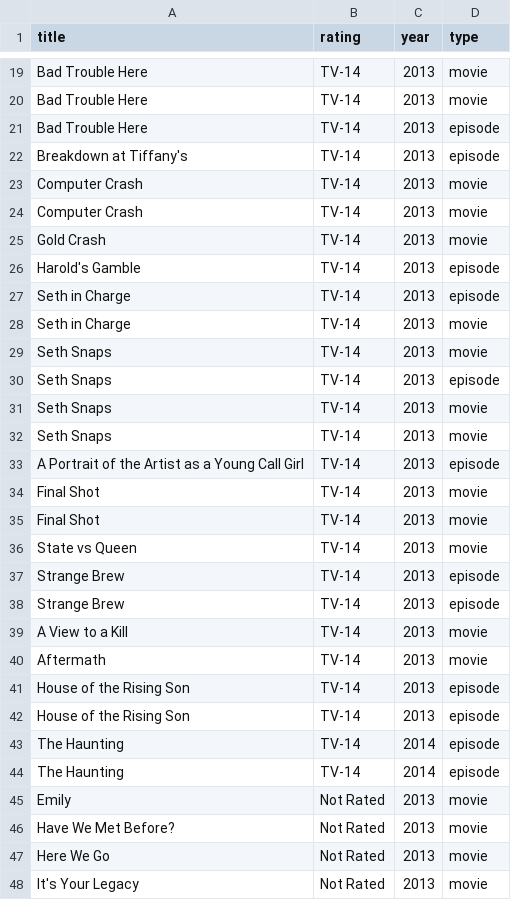
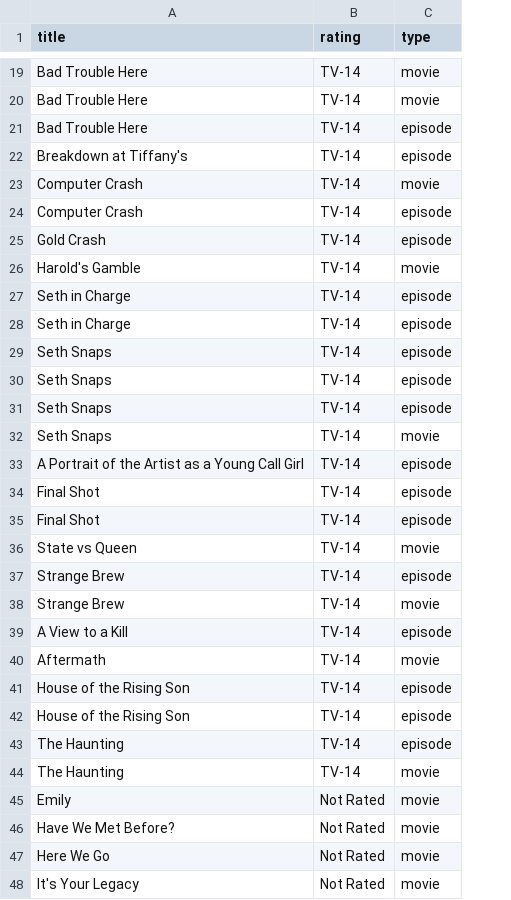
Before and after one commit to blazerzero/duo-clean, a CSV file: server/data/dirty_omdb_6.csv, drawn as a sheet; only a part is shown, gaps mark what is left out; removed rows and columns are numbered as before the commit, all else as after; the diff covers the shown part only; the diff names each change by its address in the sheet, - before the commit and + after, or states it on an @@ line.

```diff
--- a/server/data/dirty_omdb_6.csv
+++ b/server/data/dirty_omdb_6.csv
-column C (year), rows 19-28: all 2013; rows 30-31: 2013 | 2013; rows 33-48: 2013 | 2013 | 2013 | 2013 | 2013 | 2013 | 2013 | 2013 | 2013 | 2013 | 2014 | 2014 | 2013 | 2013 | 2013 | 2013
-C24:C25 (type): movie
+C24:C25 (type): episode
-C26 (type): episode
+C26 (type): movie
-C28 (type): movie
+C28 (type): episode
-row 29: Seth Snaps | TV-14 | 2013 | movie
+row 29: Seth Snaps | TV-14 | episode
+row 30: Seth Snaps | TV-14 | episode
-row 32: Seth Snaps | TV-14 | 2013 | movie
-C34:C35 (type): movie
+C34:C35 (type): episode
-C38 (type): episode
+C38 (type): movie
-C39 (type): movie
+C39 (type): episode
-C44 (type): episode
+C44 (type): movie
```
Also changed, not shown: 1 added row, 1 removed row, 2 moved rows and 12 edited cells elsewhere in this file, server/data/changes/omdb_4.csv, server/data/dirty_omdb_4.csv, 27 other files.
